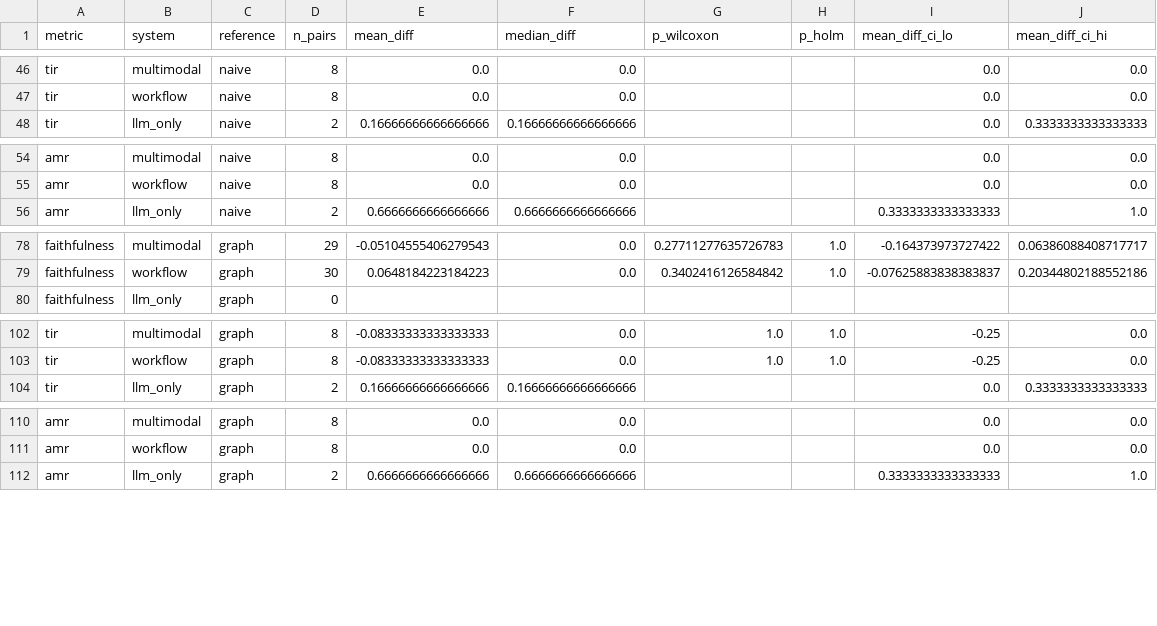
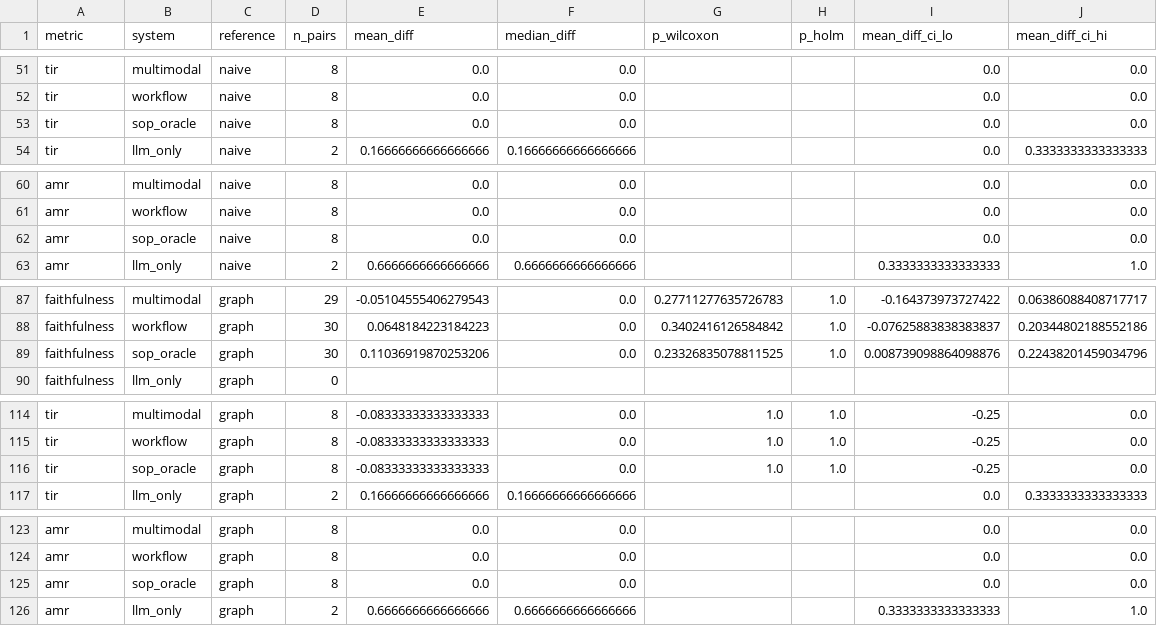
Before and after one commit to reon01425-glitch/Chatbot-RAG-Comparison, a CSV file: results/full_v3_20261008/significance.csv, drawn as a sheet; only a part is shown, gaps mark what is left out; the diff covers the shown part only; the diff names each change by its address in the sheet, - before the commit and + after, or states it on an @@ line.

```diff
--- a/results/full_v3_20261008/significance.csv
+++ b/results/full_v3_20261008/significance.csv
+row 53: tir | sop_oracle | naive | 8 | 0.0 | 0.0 |  |  | 0.0 | 0.0
+row 62: amr | sop_oracle | naive | 8 | 0.0 | 0.0 |  |  | 0.0 | 0.0
+row 89: faithfulness | sop_oracle | graph | 30 | 0.11036919870253206 | 0.0 | 0.23326835078811525 | 1.0 | 0.008739098864098876 | 0.22438201459034796
+row 116: tir | sop_oracle | graph | 8 | -0.08333333333333333 | 0.0 | 1.0 | 1.0 | -0.25 | 0.0
+row 125: amr | sop_oracle | graph | 8 | 0.0 | 0.0 |  |  | 0.0 | 0.0
```
Also changed, not shown: 9 added rows and 22 edited cells elsewhere in this file, results/full_v3_20261008/summary.csv, results/full_v3_20261008/summary_by_category.csv, 14 other files.
